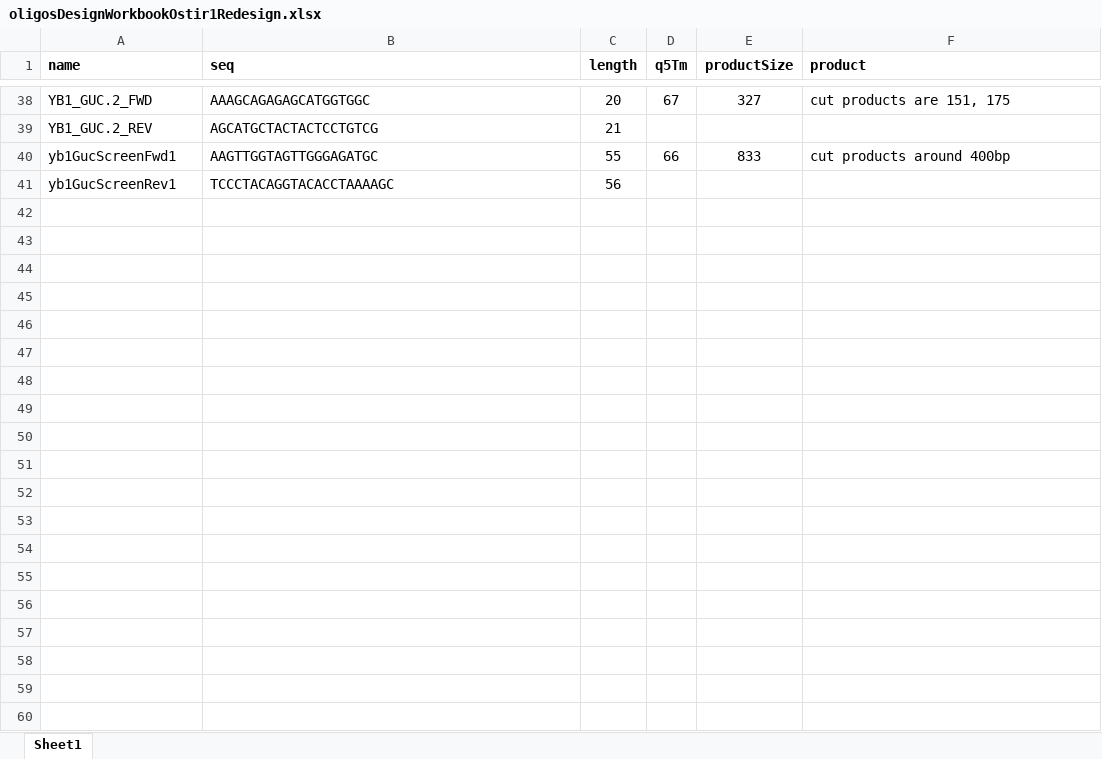
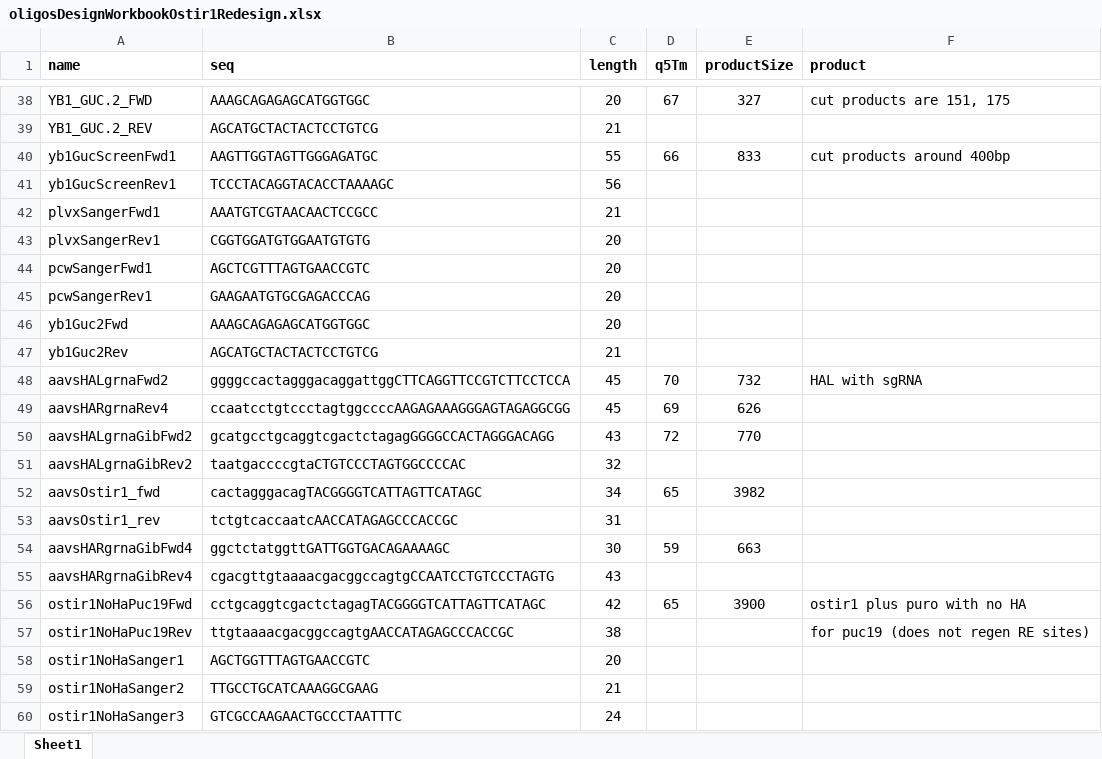
Before and after one commit to chrishuges/projectsWorkspace, an Excel workbook: sorensenLab/relatedToYbx1/design20210909_inducibleYbx1Construct/oligosDesignWorkbookOstir1Redesign.xlsx, sheet Sheet1, drawn as a sheet; only a part is shown, gaps mark what is left out; values as stored, in another font and other column widths than the file's, no borders; the diff covers the shown part only; the diff names each change by its address in the sheet, - before the commit and + after, or states it on an @@ line.

```diff
--- a/sorensenLab/relatedToYbx1/design20210909_inducibleYbx1Construct/oligosDesignWorkbookOstir1Redesign.xlsx (sheet Sheet1)
+++ b/sorensenLab/relatedToYbx1/design20210909_inducibleYbx1Construct/oligosDesignWorkbookOstir1Redesign.xlsx (sheet Sheet1)
+row 42: plvxSangerFwd1 | AAATGTCGTAACAACTCCGCC | 21
+row 43: plvxSangerRev1 | CGGTGGATGTGGAATGTGTG | 20
+row 44: pcwSangerFwd1 | AGCTCGTTTAGTGAACCGTC | 20
+row 45: pcwSangerRev1 | GAAGAATGTGCGAGACCCAG | 20
+row 46: yb1Guc2Fwd | AAAGCAGAGAGCATGGTGGC | 20
+row 47: yb1Guc2Rev | AGCATGCTACTACTCCTGTCG | 21
+row 48: aavsHALgrnaFwd2 | ggggccactagggacaggattggCTTCAGGTTCCGTCTTCCTCCA | 45 | 70 | 732 | HAL with sgRNA
+row 49: aavsHARgrnaRev4 | ccaatcctgtccctagtggccccAAGAGAAAGGGAGTAGAGGCGG | 45 | 69 | 626
+row 50: aavsHALgrnaGibFwd2 | gcatgcctgcaggtcgactctagagGGGGCCACTAGGGACAGG | 43 | 72 | 770
+row 51: aavsHALgrnaGibRev2 | taatgaccccgtaCTGTCCCTAGTGGCCCCAC | 32
+row 52: aavsOstir1_fwd | cactagggacagTACGGGGTCATTAGTTCATAGC | 34 | 65 | 3982
+row 53: aavsOstir1_rev | tctgtcaccaatcAACCATAGAGCCCACCGC | 31
+row 54: aavsHARgrnaGibFwd4 | ggctctatggttGATTGGTGACAGAAAAGC | 30 | 59 | 663
+row 55: aavsHARgrnaGibRev4 | cgacgttgtaaaacgacggccagtgCCAATCCTGTCCCTAGTG | 43
+row 56: ostir1NoHaPuc19Fwd | cctgcaggtcgactctagagTACGGGGTCATTAGTTCATAGC | 42 | 65 | 3900 | ostir1 plus puro with no HA
+row 57: ostir1NoHaPuc19Rev | ttgtaaaacgacggccagtgAACCATAGAGCCCACCGC | 38 |  |  | for puc19 (does not regen RE sites)
+row 58: ostir1NoHaSanger1 | AGCTGGTTTAGTGAACCGTC | 20
+row 59: ostir1NoHaSanger2 | TTGCCTGCATCAAAGGCGAAG | 21
+row 60: ostir1NoHaSanger3 | GTCGCCAAGAACTGCCCTAATTTC | 24
```
Also changed, not shown: 9 added rows elsewhere in this sheet, sorensenLab/relatedToDlg2/design20210210_dlg2OrfDesign/DLG2long/oligoDesignsDlg2Long.xlsx, sorensenLab/relatedToDlg2/design20210210_dlg2OrfDesign/DLG2long/oligosDesignWorkbookOstir1Redesign.xlsx, 45 other files.
